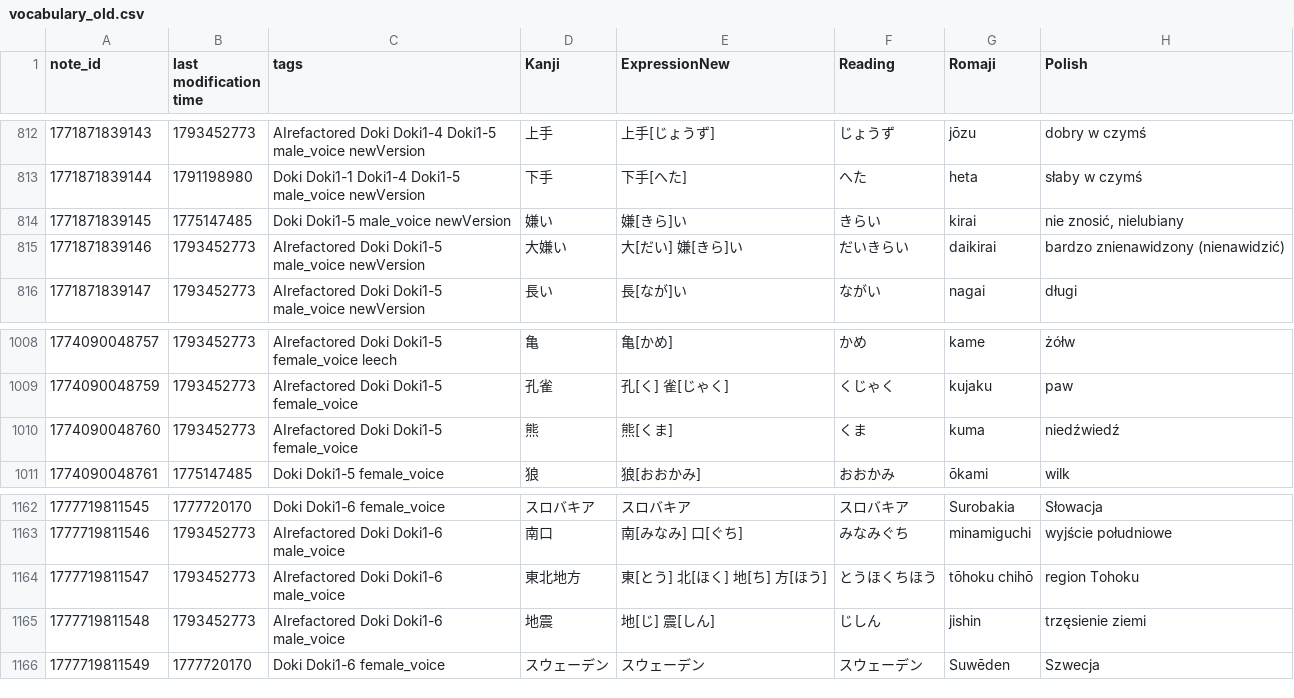
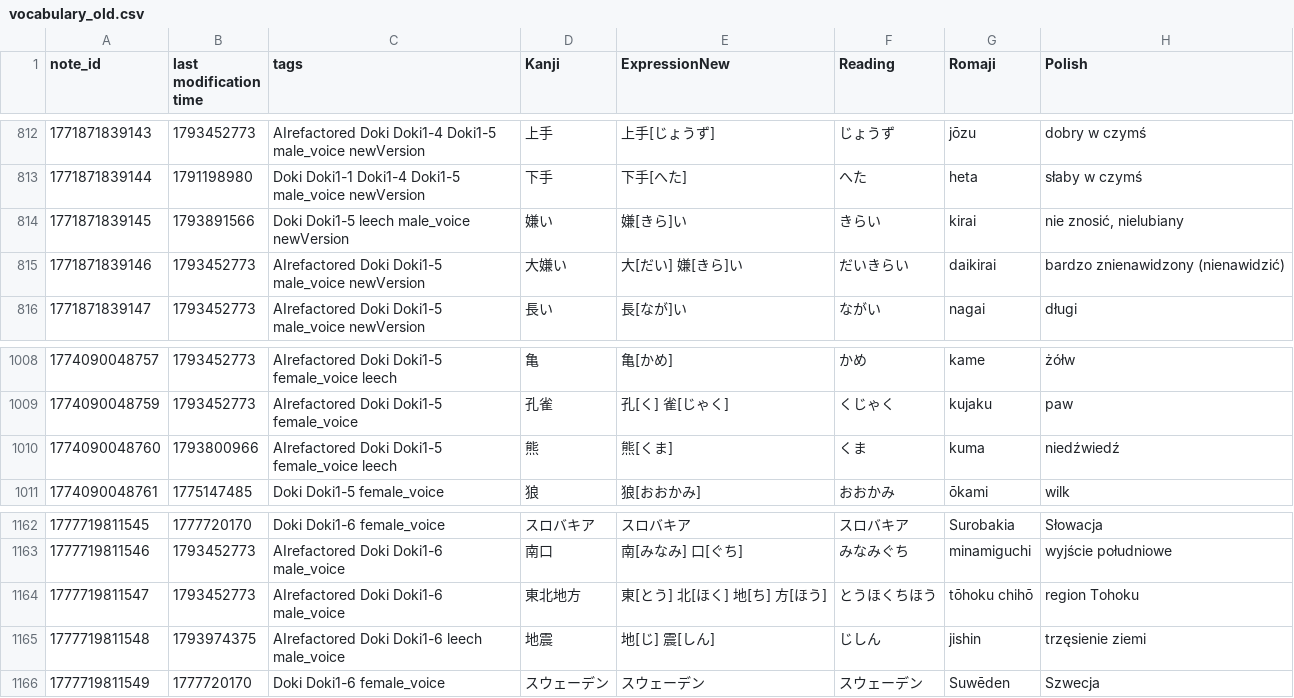
Before and after one commit to pyotrowsky/kanjipro, a CSV file: imports/vocabulary_old.csv, drawn as a sheet; only a part is shown, gaps mark what is left out; the diff names each change by its address in the sheet, - before the commit and + after, or states it on an @@ line.

Commit message:
import

```diff
--- a/imports/vocabulary_old.csv
+++ b/imports/vocabulary_old.csv
-B814 (last modification time): 1775147485
+B814 (last modification time): 1793891566
-C814 (tags): Doki Doki1-5 male_voice newVersion
+C814 (tags): Doki Doki1-5 leech male_voice newVersion
-B1010 (last modification time): 1793452773
+B1010 (last modification time): 1793800966
-C1010 (tags): AIrefactored Doki Doki1-5 female_voice
+C1010 (tags): AIrefactored Doki Doki1-5 female_voice leech
-B1165 (last modification time): 1793452773
+B1165 (last modification time): 1793974375
-C1165 (tags): AIrefactored Doki Doki1-6 male_voice
+C1165 (tags): AIrefactored Doki Doki1-6 leech male_voice
```
Also changed, not shown: imports/kanji.csv, 2 other files.
